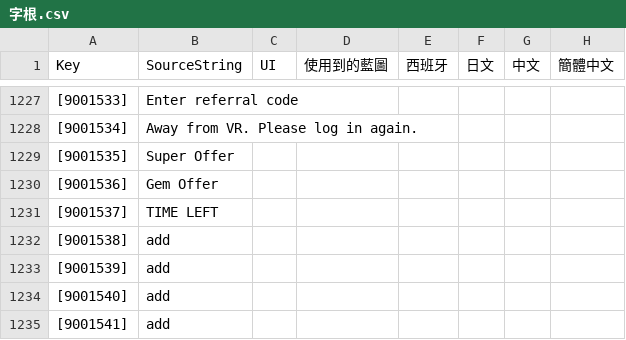
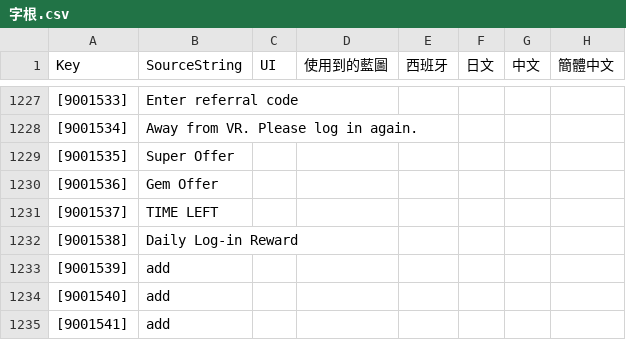
Before and after one commit to PumpkinDevs/quantaar, a CSV file: vrgame/字根.csv, drawn as a sheet; only a part is shown, gaps mark what is left out; the diff names each change by its address in the sheet, - before the commit and + after, or states it on an @@ line.

```diff
--- a/vrgame/字根.csv
+++ b/vrgame/字根.csv
-B1232 (SourceString): add
+B1232 (SourceString): Daily Log-in Reward
```
Also changed, not shown: 5 other files.
